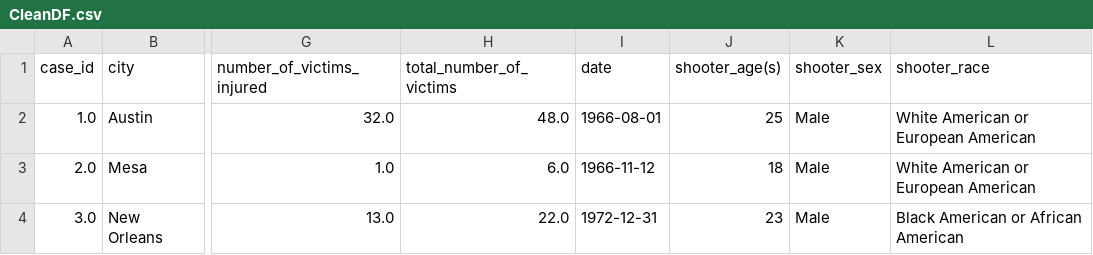
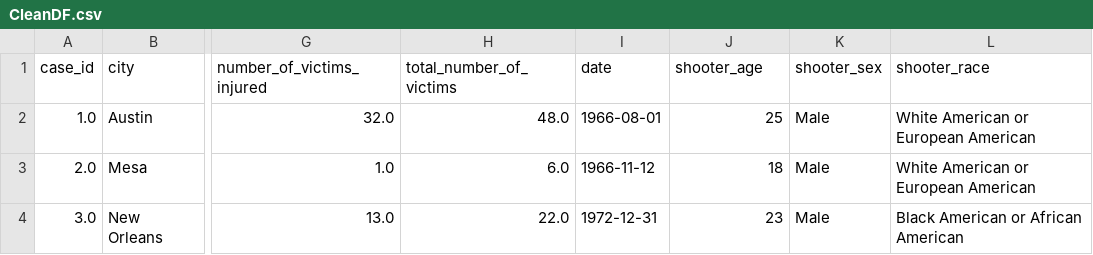
Before and after one commit to maproctor95/Mass-Shootings, a CSV file: data/CleanDF.csv, drawn as a sheet; only a part is shown, gaps mark what is left out; the diff names each change by its address in the sheet, - before the commit and + after, or states it on an @@ line.

Commit message:
data fix

```diff
--- a/data/CleanDF.csv
+++ b/data/CleanDF.csv
-J1: shooter_age(s)
+J1: shooter_age
```
Also changed, not shown: 1 other file.
